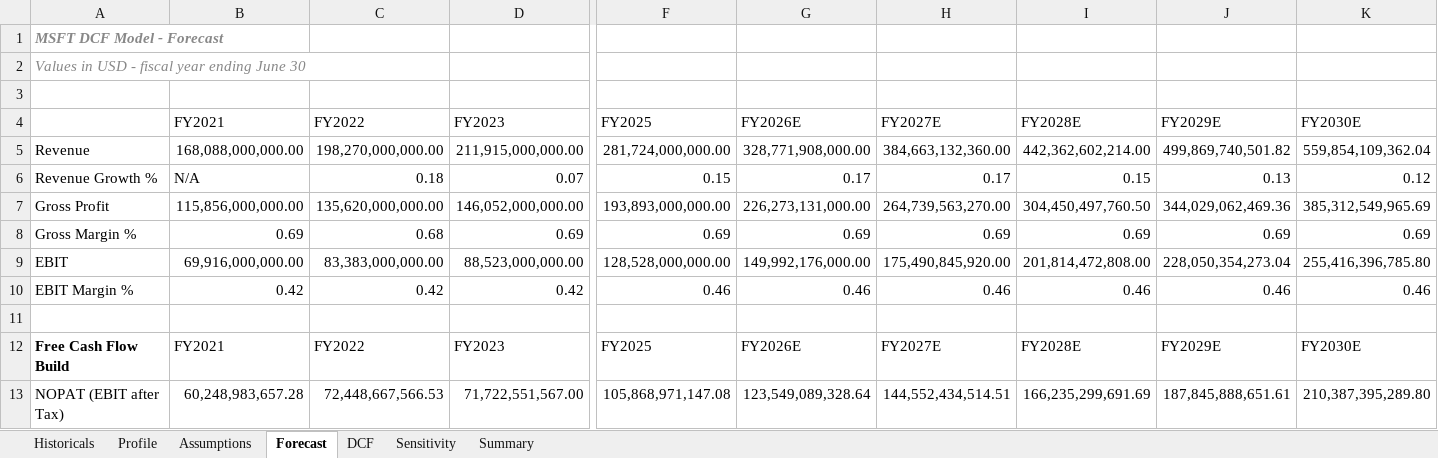
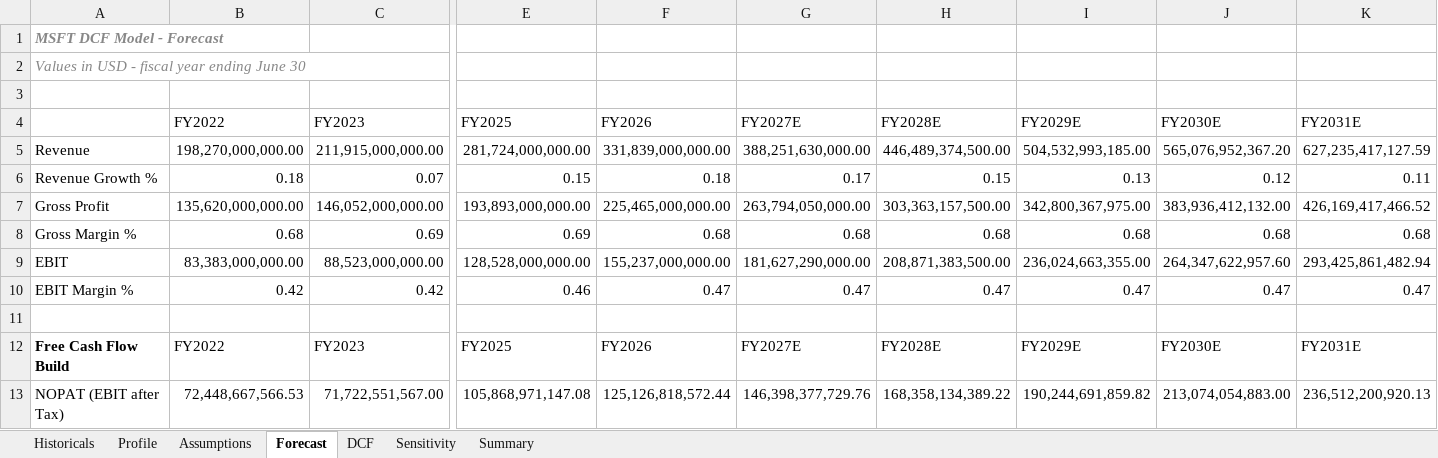
Before and after one commit to mtrinkner/msft-dcf-valuation, an Excel workbook: excel/MSFT_DCF_Model.xlsx, sheet Forecast, drawn as a sheet; only a part is shown, gaps mark what is left out; values as stored, in another font and other column widths than the file's, no borders; removed rows and columns are numbered as before the commit, all else as after; the diff covers the shown part only; the diff names each change by its address in the sheet, - before the commit and + after, or states it on an @@ line.

```diff
--- a/excel/MSFT_DCF_Model.xlsx (sheet Forecast)
+++ b/excel/MSFT_DCF_Model.xlsx (sheet Forecast)
-column B (FY2021), rows 5-13: 168,088,000,000.00 | N/A | 115,856,000,000.00 | 0.69 | 69,916,000,000.00 | 0.42 |  | FY2021 | 60,248,983,657.28
-column G (FY2026E), rows 5-13: 328,771,908,000.00 | 0.17 | 226,273,131,000.00 | 0.69 | 149,992,176,000.00 | 0.46 |  | FY2026E | 123,549,089,328.64
+column F (FY2026), rows 5-13: 331,839,000,000.00 | 0.18 | 225,465,000,000.00 | 0.68 | 155,237,000,000.00 | 0.47 |  | FY2026 | 125,126,818,572.44
+column K (FY2031E), rows 5-13: 627,235,417,127.59 | 0.11 | 426,169,417,466.52 | 0.68 | 293,425,861,482.94 | 0.47 |  | FY2031E | 236,512,200,920.13
-G5 (FY2027E): 384,663,132,360.00
+G5 (FY2027E): 388,251,630,000.00
-H5 (FY2028E): 442,362,602,214.00
+H5 (FY2028E): 446,489,374,500.00
-I5 (FY2029E): 499,869,740,501.82
+I5 (FY2029E): 504,532,993,185.00
-J5 (FY2030E): 559,854,109,362.04
+J5 (FY2030E): 565,076,952,367.20
-G7 (FY2027E): 264,739,563,270.00
+G7 (FY2027E): 263,794,050,000.00
-H7 (FY2028E): 304,450,497,760.50
+H7 (FY2028E): 303,363,157,500.00
-I7 (FY2029E): 344,029,062,469.36
+I7 (FY2029E): 342,800,367,975.00
-J7 (FY2030E): 385,312,549,965.69
+J7 (FY2030E): 383,936,412,132.00
-G8 (FY2027E): 0.69
+G8 (FY2027E): 0.68
-H8 (FY2028E): 0.69
+H8 (FY2028E): 0.68
-I8 (FY2029E): 0.69
+I8 (FY2029E): 0.68
-J8 (FY2030E): 0.69
+J8 (FY2030E): 0.68
-G9 (FY2027E): 175,490,845,920.00
+G9 (FY2027E): 181,627,290,000.00
-H9 (FY2028E): 201,814,472,808.00
+H9 (FY2028E): 208,871,383,500.00
-I9 (FY2029E): 228,050,354,273.04
+I9 (FY2029E): 236,024,663,355.00
-J9 (FY2030E): 255,416,396,785.80
+J9 (FY2030E): 264,347,622,957.60
-G10 (FY2027E): 0.46
+G10 (FY2027E): 0.47
-H10 (FY2028E): 0.46
+H10 (FY2028E): 0.47
-I10 (FY2029E): 0.46
+I10 (FY2029E): 0.47
-J10 (FY2030E): 0.46
+J10 (FY2030E): 0.47
-G13 (FY2027E): 144,552,434,514.51
+G13 (FY2027E): 146,398,377,729.76
-H13 (FY2028E): 166,235,299,691.69
+H13 (FY2028E): 168,358,134,389.22
-I13 (FY2029E): 187,845,888,651.61
+I13 (FY2029E): 190,244,691,859.82
-J13 (FY2030E): 210,387,395,289.80
+J13 (FY2030E): 213,074,054,883.00
```
Also changed, not shown: 20 edited cells elsewhere in this sheet, sheet Sensitivity, sheet DCF, sheet Assumptions, sheet Historicals, sheet Summary, sheet Profile, formulas that keep their value, 8 other files.
